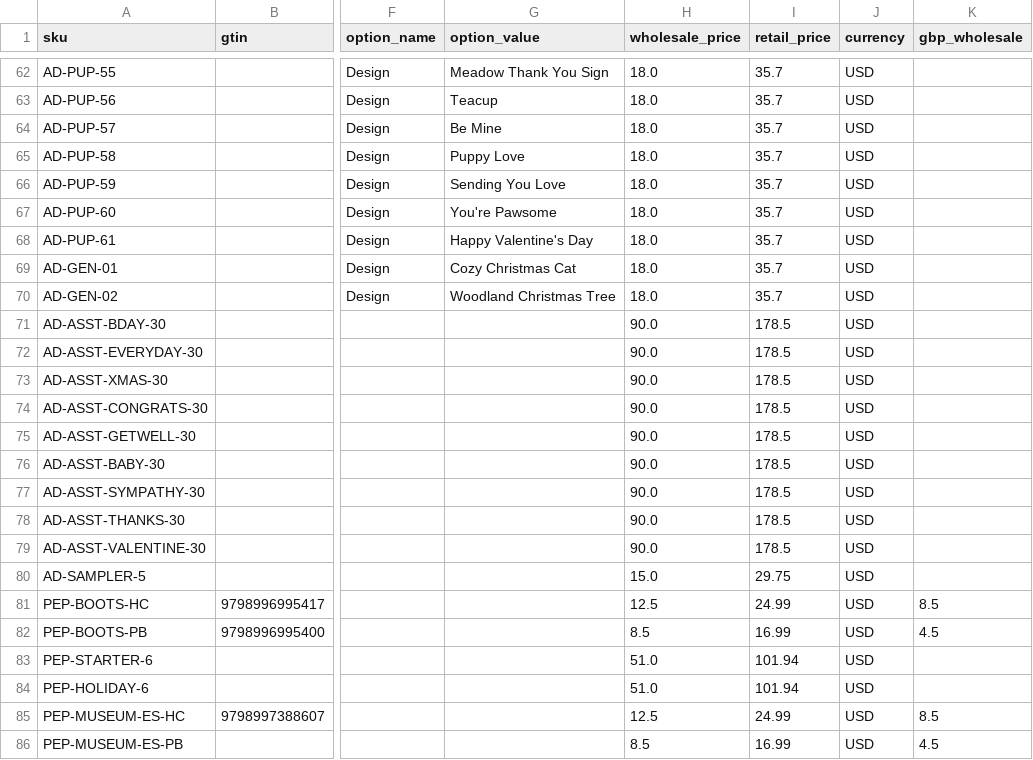
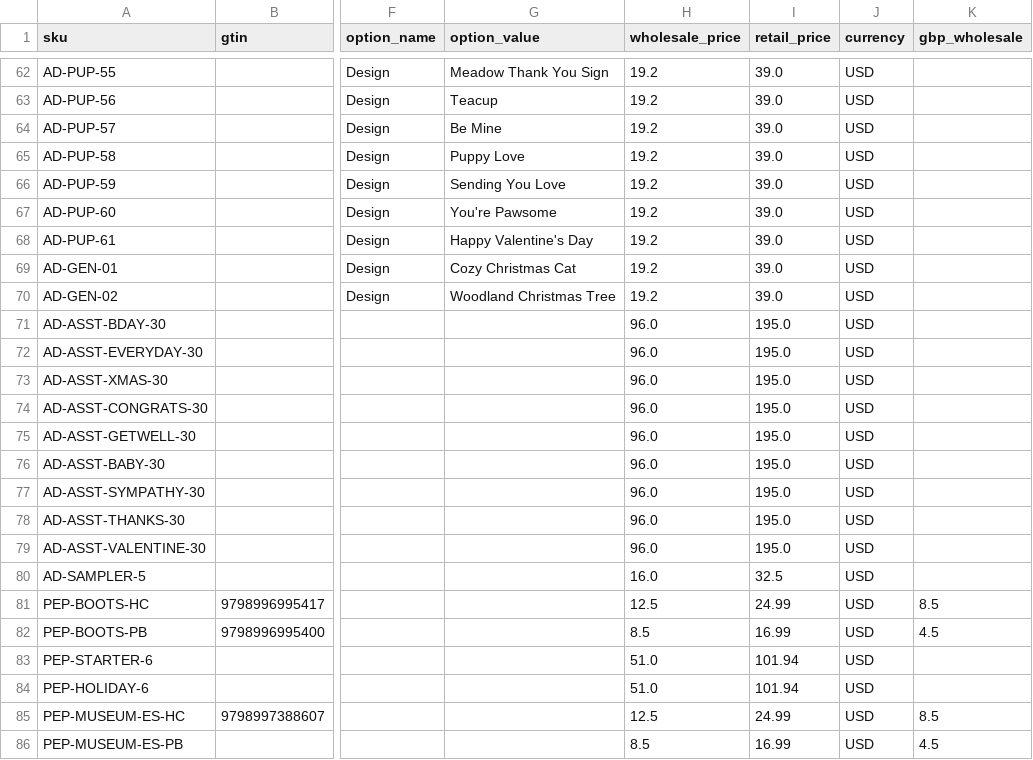
Before and after one commit to drcarey-del/melonglowbooks-site, a CSV file: feeds/syncee-products.csv, drawn as a sheet; only a part is shown, gaps mark what is left out; the diff covers the shown part only; the diff names each change by its address in the sheet, - before the commit and + after, or states it on an @@ line.

```diff
--- a/feeds/syncee-products.csv
+++ b/feeds/syncee-products.csv
-H62:H70 (wholesale_price): 18.0
+H62:H70 (wholesale_price): 19.2
-I62:I70 (retail_price): 35.7
+I62:I70 (retail_price): 39.0
-H71:H79 (wholesale_price): 90.0
+H71:H79 (wholesale_price): 96.0
-I71:I79 (retail_price): 178.5
+I71:I79 (retail_price): 195.0
-H80 (wholesale_price): 15.0
+H80 (wholesale_price): 16.0
-I80 (retail_price): 29.75
+I80 (retail_price): 32.5
```
Also changed, not shown: 108 edited cells elsewhere in this file, 3 other files.
